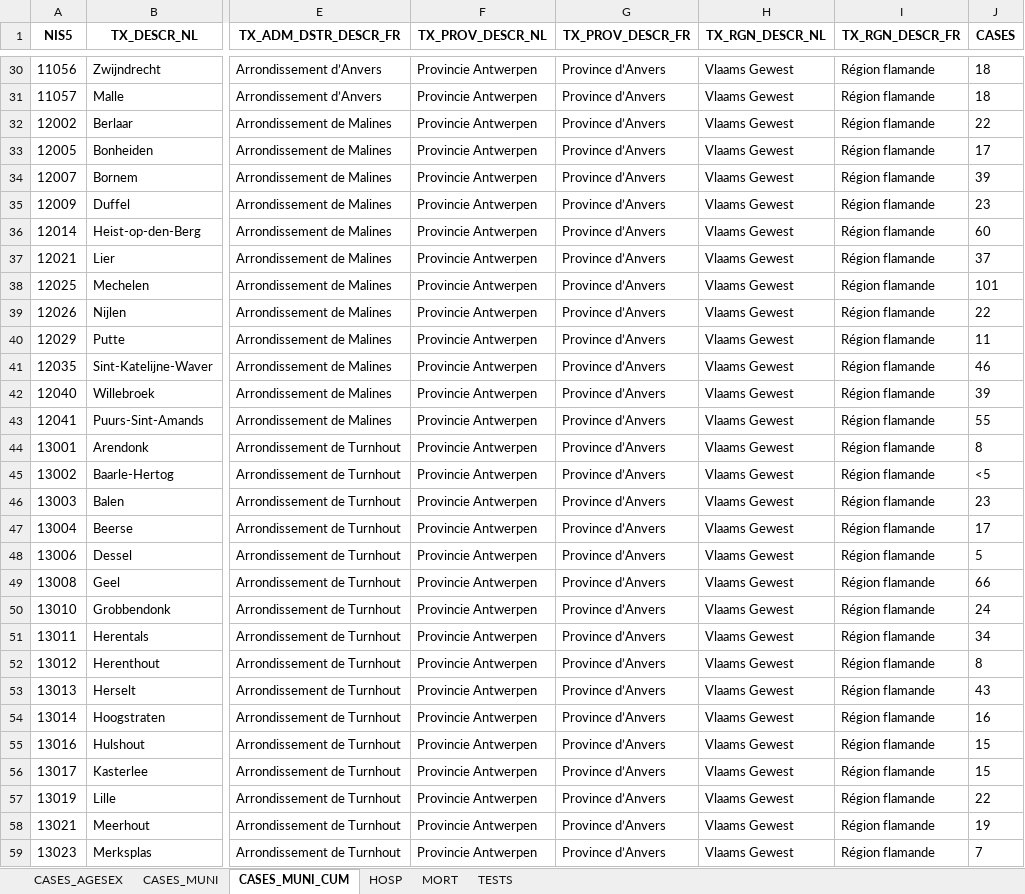
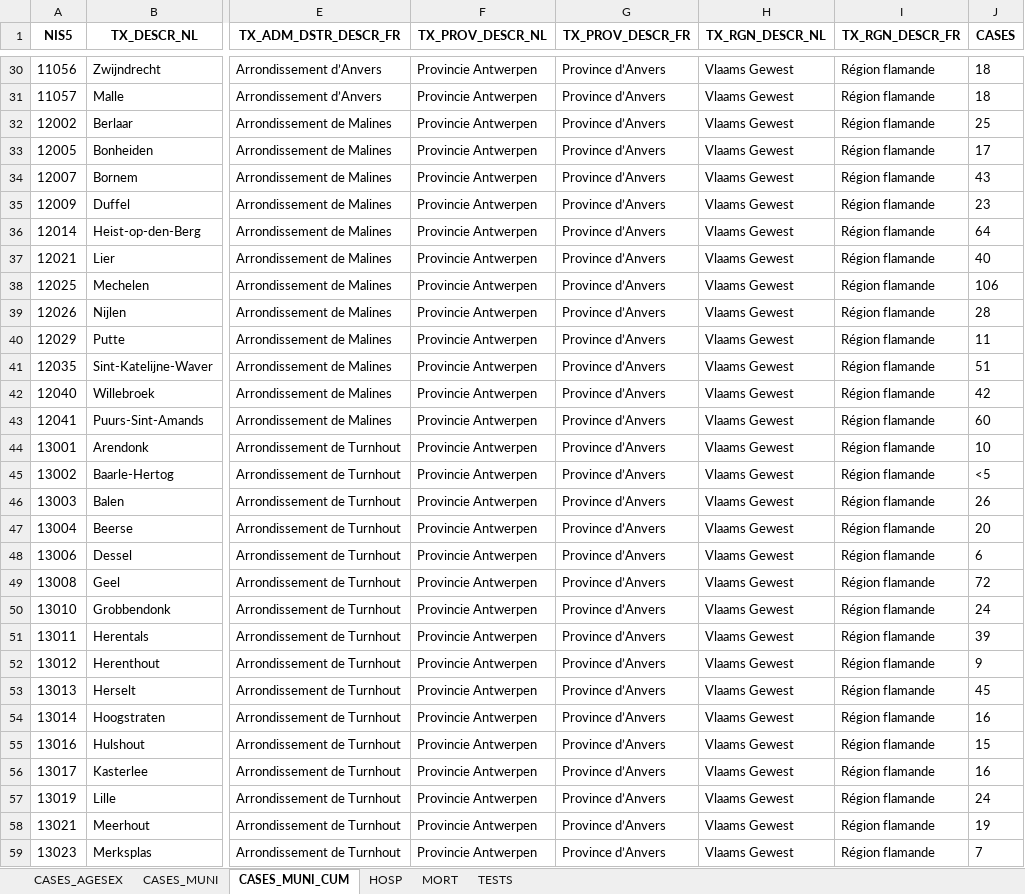
Before and after one commit to Phrytes/COVID19_Sciensano_Belgium, an Excel workbook: Raw/COVID19BE_Source.xlsx, sheet CASES_MUNI_CUM, drawn as a sheet; only a part is shown, gaps mark what is left out; values as stored, in another font and other column widths than the file's, no borders; the diff covers the shown part only; the diff names each change by its address in the sheet, - before the commit and + after, or states it on an @@ line.

```diff
--- a/Raw/COVID19BE_Source.xlsx (sheet CASES_MUNI_CUM)
+++ b/Raw/COVID19BE_Source.xlsx (sheet CASES_MUNI_CUM)
-J32 (CASES): 22
+J32 (CASES): 25
-J34 (CASES): 39
+J34 (CASES): 43
-J36 (CASES): 60
+J36 (CASES): 64
-J37 (CASES): 37
+J37 (CASES): 40
-J38 (CASES): 101
+J38 (CASES): 106
-J39 (CASES): 22
+J39 (CASES): 28
-J41 (CASES): 46
+J41 (CASES): 51
-J42 (CASES): 39
+J42 (CASES): 42
-J43 (CASES): 55
+J43 (CASES): 60
-J44 (CASES): 8
+J44 (CASES): 10
-J46 (CASES): 23
+J46 (CASES): 26
-J47 (CASES): 17
+J47 (CASES): 20
-J48 (CASES): 5
+J48 (CASES): 6
-J49 (CASES): 66
+J49 (CASES): 72
-J51 (CASES): 34
+J51 (CASES): 39
-J52 (CASES): 8
+J52 (CASES): 9
-J53 (CASES): 43
+J53 (CASES): 45
-J56 (CASES): 15
+J56 (CASES): 16
-J57 (CASES): 22
+J57 (CASES): 24
```
Also changed, not shown: 378 edited cells elsewhere in this sheet, sheet CASES_MUNI, sheet CASES_AGESEX, sheet MORT, sheet TESTS, sheet HOSP.
